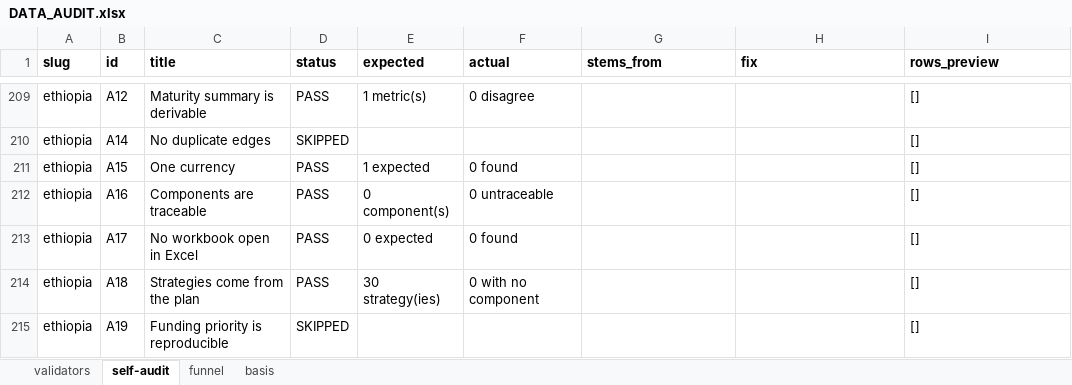
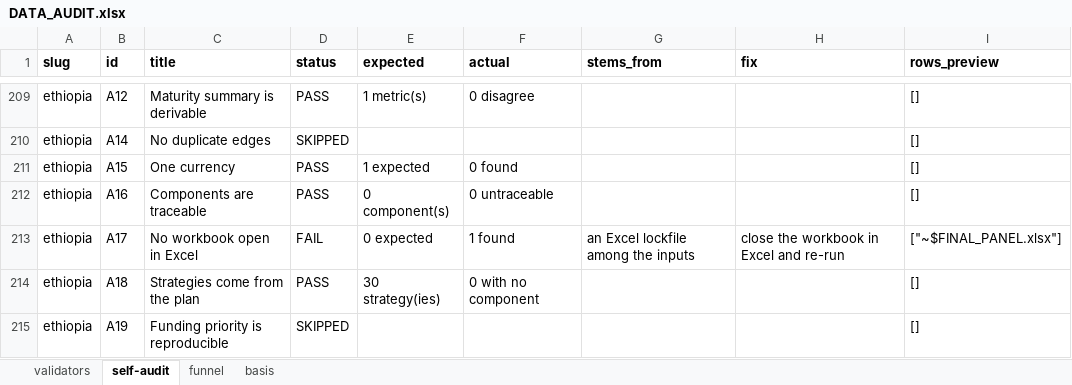
Before and after one commit to SebPasha/AI_Unveils_Tomorrow, an Excel workbook: DATA_AUDIT.xlsx, sheet self-audit, drawn as a sheet; only a part is shown, gaps mark what is left out; values as stored, in another font and other column widths than the file's, no borders; the diff names each change by its address in the sheet, - before the commit and + after, or states it on an @@ line.

```diff
--- a/DATA_AUDIT.xlsx (sheet self-audit)
+++ b/DATA_AUDIT.xlsx (sheet self-audit)
-D213 (status): PASS
+D213 (status): FAIL
-F213 (actual): 0 found
+F213 (actual): 1 found
-G213 (stems_from): (empty)
+G213 (stems_from): an Excel lockfile among the inputs
-H213 (fix): (empty)
+H213 (fix): close the workbook in Excel and re-run
-I213 (rows_preview): []
+I213 (rows_preview): ["~$FINAL_PANEL.xlsx"]
```
Also changed, not shown: DATA_ISSUES.xlsx, FIXES.xlsx, 6 other files.
